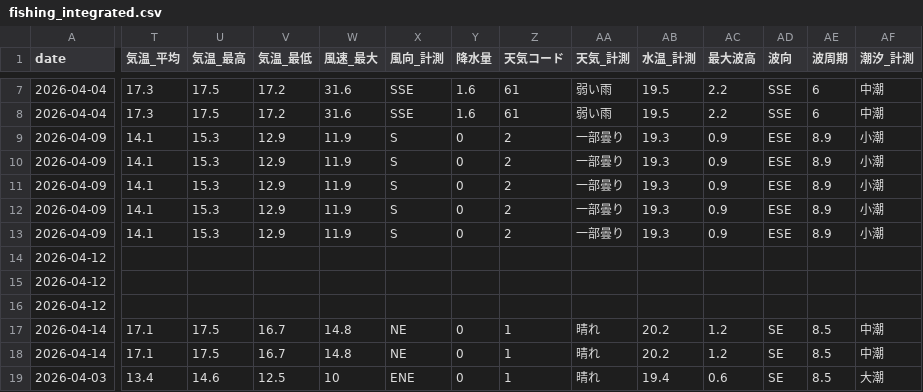
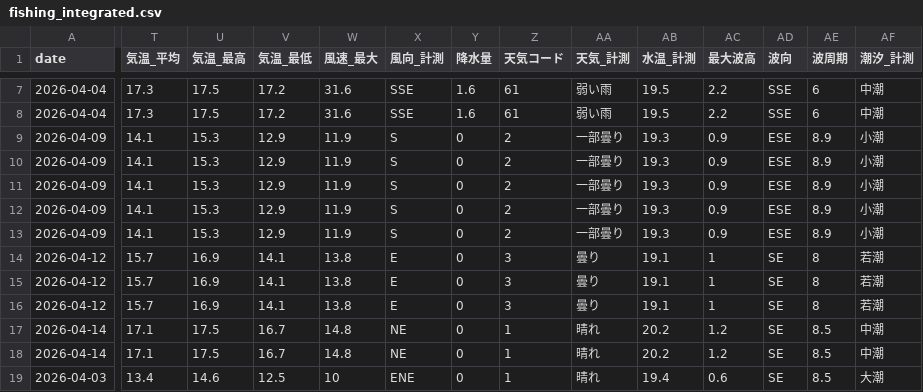
Before and after one commit to supergonti/fishing-collector, a CSV file: fishing_integrated.csv, drawn as a sheet; only a part is shown, gaps mark what is left out; the diff covers the shown part only; the diff names each change by its address in the sheet, - before the commit and + after, or states it on an @@ line.

```diff
--- a/fishing_integrated.csv
+++ b/fishing_integrated.csv
-T14:T16 (気温_平均): (empty)
+T14:T16 (気温_平均): 15.7
-U14:U16 (気温_最高): (empty)
+U14:U16 (気温_最高): 16.9
-V14:V16 (気温_最低): (empty)
+V14:V16 (気温_最低): 14.1
-W14:W16 (風速_最大): (empty)
+W14:W16 (風速_最大): 13.8
-X14:X16 (風向_計測): (empty)
+X14:X16 (風向_計測): E
-Y14:Y16 (降水量): (empty)
+Y14:Y16 (降水量): 0
-Z14:Z16 (天気コード): (empty)
+Z14:Z16 (天気コード): 3
-AA14:AA16 (天気_計測): (empty)
+AA14:AA16 (天気_計測): 曇り
-AB14:AB16 (水温_計測): (empty)
+AB14:AB16 (水温_計測): 19.1
-AC14:AC16 (最大波高): (empty)
+AC14:AC16 (最大波高): 1
-AD14:AD16 (波向): (empty)
+AD14:AD16 (波向): SE
-AE14:AE16 (波周期): (empty)
+AE14:AE16 (波周期): 8
-AF14:AF16 (潮汐_計測): (empty)
+AF14:AF16 (潮汐_計測): 若潮
```
Also changed, not shown: 6 edited cells elsewhere in this file, 2 other files.
